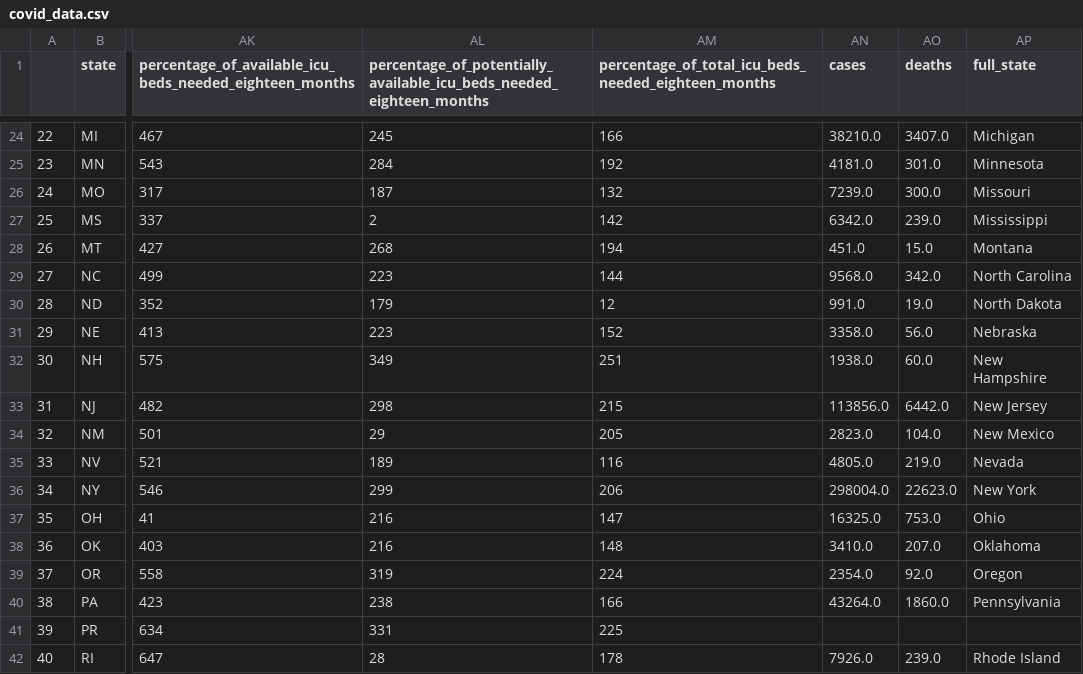
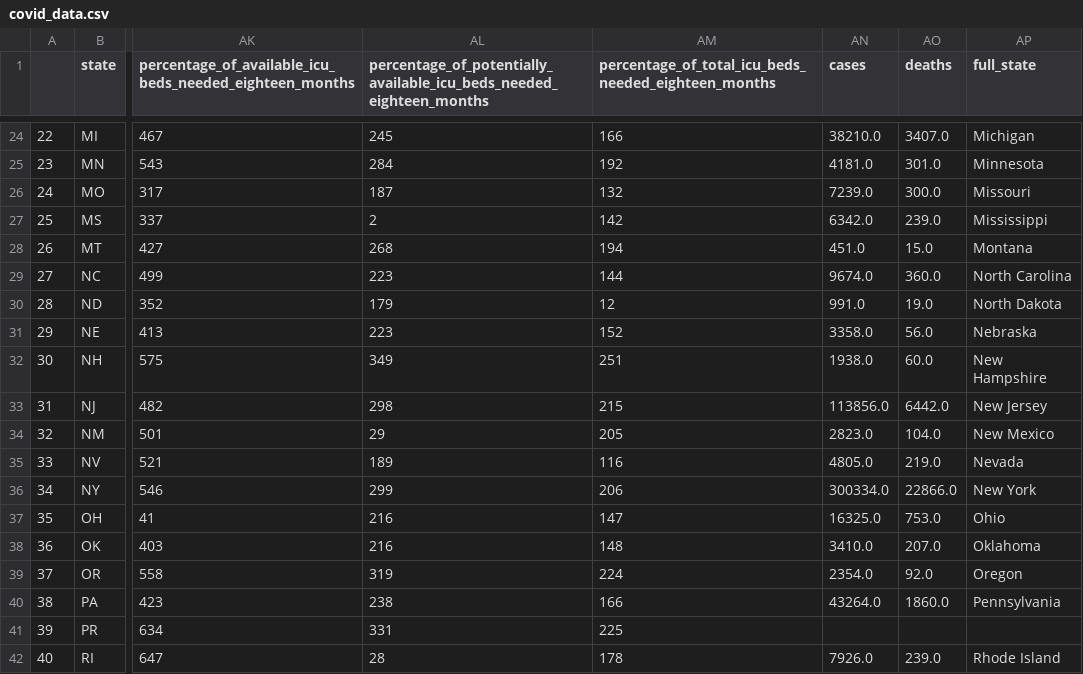
Before and after one commit to gabrielboehme/Covid_Report_Painel, a CSV file: Dados/covid_data.csv, drawn as a sheet; only a part is shown, gaps mark what is left out; the diff names each change by its address in the sheet, - before the commit and + after, or states it on an @@ line.

```diff
--- a/Dados/covid_data.csv
+++ b/Dados/covid_data.csv
-AN29 (cases): 9568.0
+AN29 (cases): 9674.0
-AO29 (deaths): 342.0
+AO29 (deaths): 360.0
-AN36 (cases): 298004.0
+AN36 (cases): 300334.0
-AO36 (deaths): 22623.0
+AO36 (deaths): 22866.0
```
Also changed, not shown: ETL/covid_hospital_data.csv, 12 other files.
